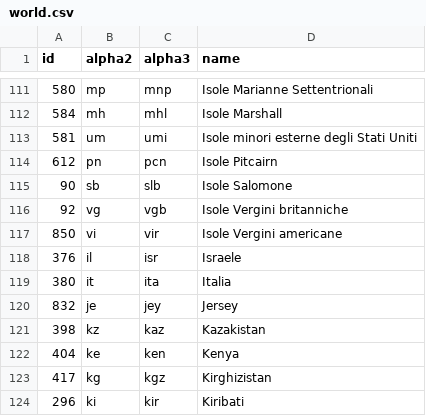
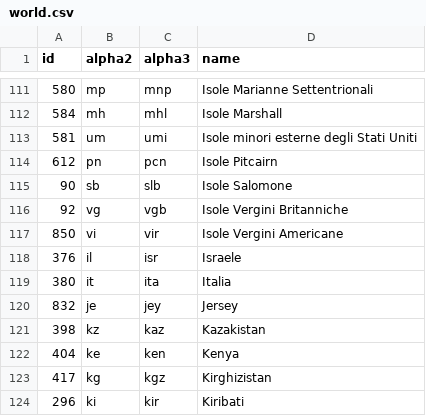
Before and after one commit to stefangabos/world_countries, a CSV file: data/countries/it/world.csv, drawn as a sheet; only a part is shown, gaps mark what is left out.

Commit message:
Updated country names

```diff
--- a/data/countries/it/world.csv
+++ b/data/countries/it/world.csv
@@ -115,4 +115,4 @@ id,alpha2,alpha3,name
 90,sb,slb,"Isole Salomone"
-92,vg,vgb,"Isole Vergini britanniche"
-850,vi,vir,"Isole Vergini americane"
+92,vg,vgb,"Isole Vergini Britanniche"
+850,vi,vir,"Isole Vergini Americane"
 376,il,isr,Israele
```
Also changed, not shown: data/countries/th/countries.csv, data/countries/th/world.csv, 12 other files.
